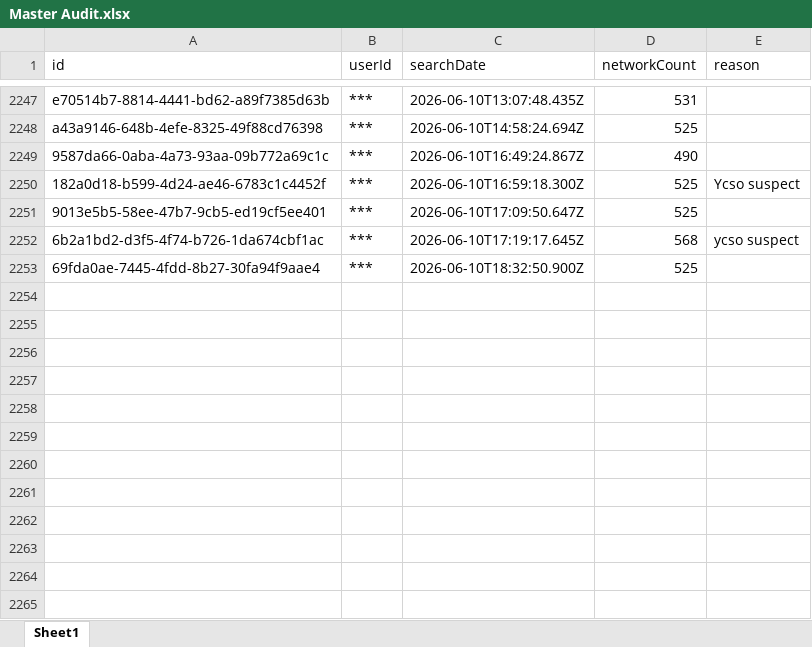
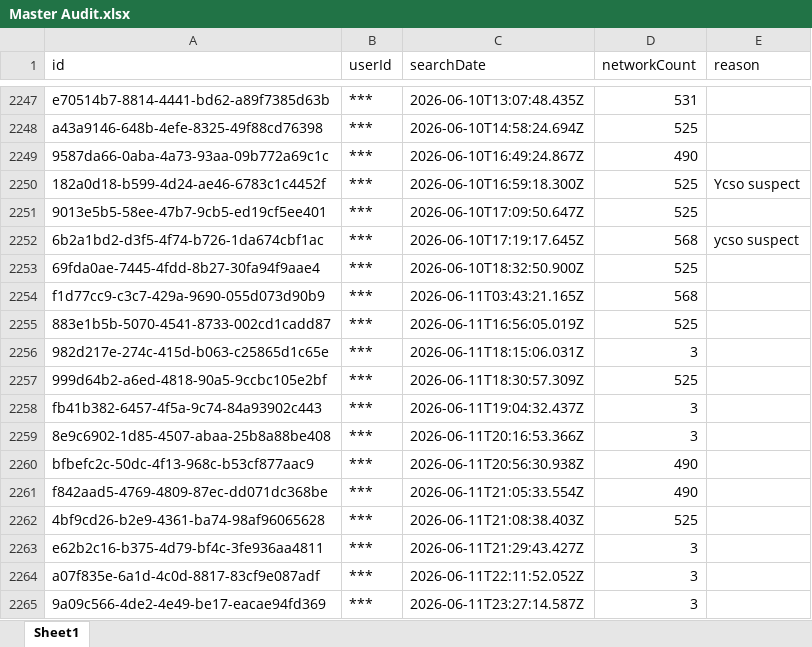
Before and after one commit to terminaldidy115/yuba-county-flock-oversight, an Excel workbook: Master Audit.xlsx, sheet Sheet1, drawn as a sheet; only a part is shown, gaps mark what is left out; values as stored, in another font and other column widths than the file's, no borders; the diff names each change by its address in the sheet, - before the commit and + after, or states it on an @@ line.

Commit message:
Auto-update 2026-06-12 14:00 — 12 new row(s)

```diff
--- a/Master Audit.xlsx (sheet Sheet1)
+++ b/Master Audit.xlsx (sheet Sheet1)
+row 2254: f1d77cc9-c3c7-429a-9690-055d073d90b9 | *** | 2026-06-11T03:43:21.165Z | 568
+row 2255: 883e1b5b-5070-4541-8733-002cd1cadd87 | *** | 2026-06-11T16:56:05.019Z | 525
+row 2256: 982d217e-274c-415d-b063-c25865d1c65e | *** | 2026-06-11T18:15:06.031Z | 3
+row 2257: 999d64b2-a6ed-4818-90a5-9ccbc105e2bf | *** | 2026-06-11T18:30:57.309Z | 525
+row 2258: fb41b382-6457-4f5a-9c74-84a93902c443 | *** | 2026-06-11T19:04:32.437Z | 3
+row 2259: 8e9c6902-1d85-4507-abaa-25b8a88be408 | *** | 2026-06-11T20:16:53.366Z | 3
+row 2260: bfbefc2c-50dc-4f13-968c-b53cf877aac9 | *** | 2026-06-11T20:56:30.938Z | 490
+row 2261: f842aad5-4769-4809-87ec-dd071dc368be | *** | 2026-06-11T21:05:33.554Z | 490
+row 2262: 4bf9cd26-b2e9-4361-ba74-98af96065628 | *** | 2026-06-11T21:08:38.403Z | 525
+row 2263: e62b2c16-b375-4d79-bf4c-3fe936aa4811 | *** | 2026-06-11T21:29:43.427Z | 3
+row 2264: a07f835e-6a1d-4c0d-8817-83cf9e087adf | *** | 2026-06-11T22:11:52.052Z | 3
+row 2265: 9a09c566-4de2-4e49-be17-eacae94fd369 | *** | 2026-06-11T23:27:14.587Z | 3
```
